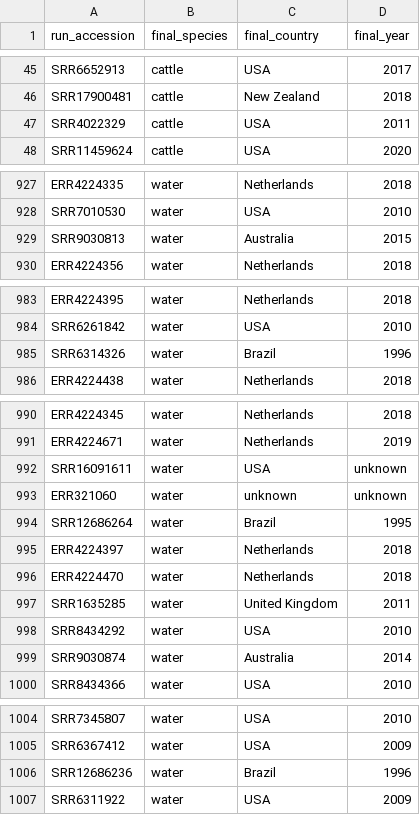
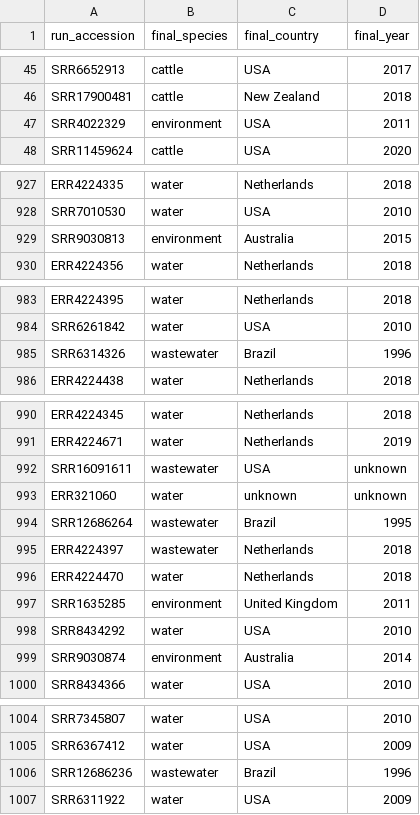
Before and after one commit to aldertzomer/metalyzer, a TSV file: benchmark_true_labels.tsv, drawn as a sheet; only a part is shown, gaps mark what is left out; the diff covers the shown part only.

Commit message:
Update benchmark_true_labels.tsv
I added the wastewater category and I made some mistakes in the manually determined source labels. some things are still a bit difficult. Sample from a crane: wildbird or waterbird. Same for gulls.

```diff
--- a/benchmark_true_labels.tsv
+++ b/benchmark_true_labels.tsv
@@ -46,3 +46,3 @@ SRR6652913	cattle	USA	2017
 SRR17900481	cattle	New Zealand	2018
-SRR4022329	cattle	USA	2011
+SRR4022329	environment	USA	2011
 SRR11459624	cattle	USA	2020
@@ -928,3 +928,3 @@ ERR4224335	water	Netherlands	2018
 SRR7010530	water	USA	2010
-SRR9030813	water	Australia	2015
+SRR9030813	environment	Australia	2015
 ERR4224356	water	Netherlands	2018
@@ -984,3 +984,3 @@ ERR4224395	water	Netherlands	2018
 SRR6261842	water	USA	2010
-SRR6314326	water	Brazil	1996
+SRR6314326	wastewater	Brazil	1996
 ERR4224438	water	Netherlands	2018
@@ -991,10 +991,10 @@ ERR4224345	water	Netherlands	2018
 ERR4224671	water	Netherlands	2019
-SRR16091611	water	USA	unknown
+SRR16091611	wastewater	USA	unknown
 ERR321060	water	unknown	unknown
-SRR12686264	water	Brazil	1995
-ERR4224397	water	Netherlands	2018
+SRR12686264	wastewater	Brazil	1995
+ERR4224397	wastewater	Netherlands	2018
 ERR4224470	water	Netherlands	2018
-SRR1635285	water	United Kingdom	2011
+SRR1635285	environment	United Kingdom	2011
 SRR8434292	water	USA	2010
-SRR9030874	water	Australia	2014
+SRR9030874	environment	Australia	2014
 SRR8434366	water	USA	2010
@@ -1005,3 +1005,3 @@ SRR7345807	water	USA	2010
 SRR6367412	water	USA	2009
-SRR12686236	water	Brazil	1996
+SRR12686236	wastewater	Brazil	1996
 SRR6311922	water	USA	2009
```
Also changed, not shown: 3 edited cells elsewhere in this file.
